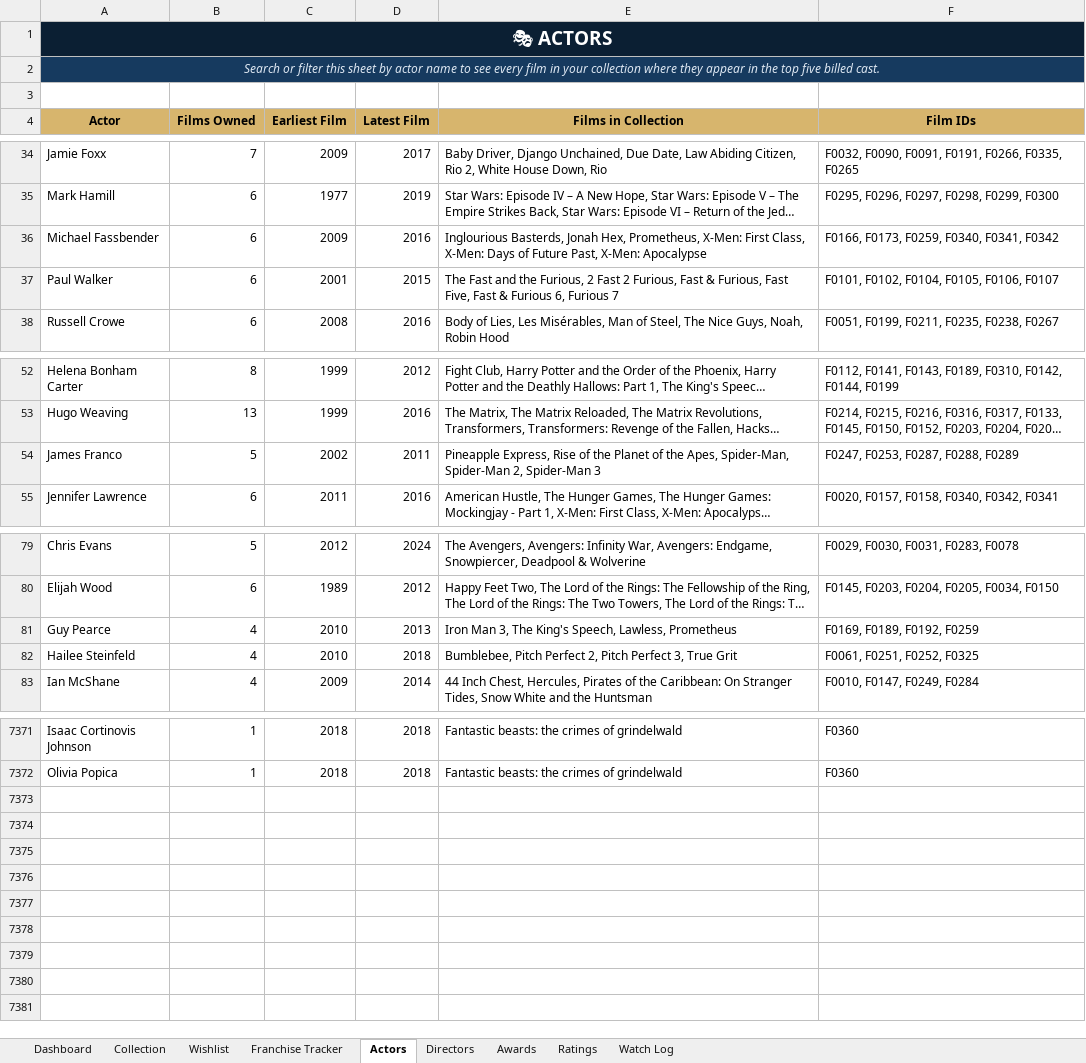
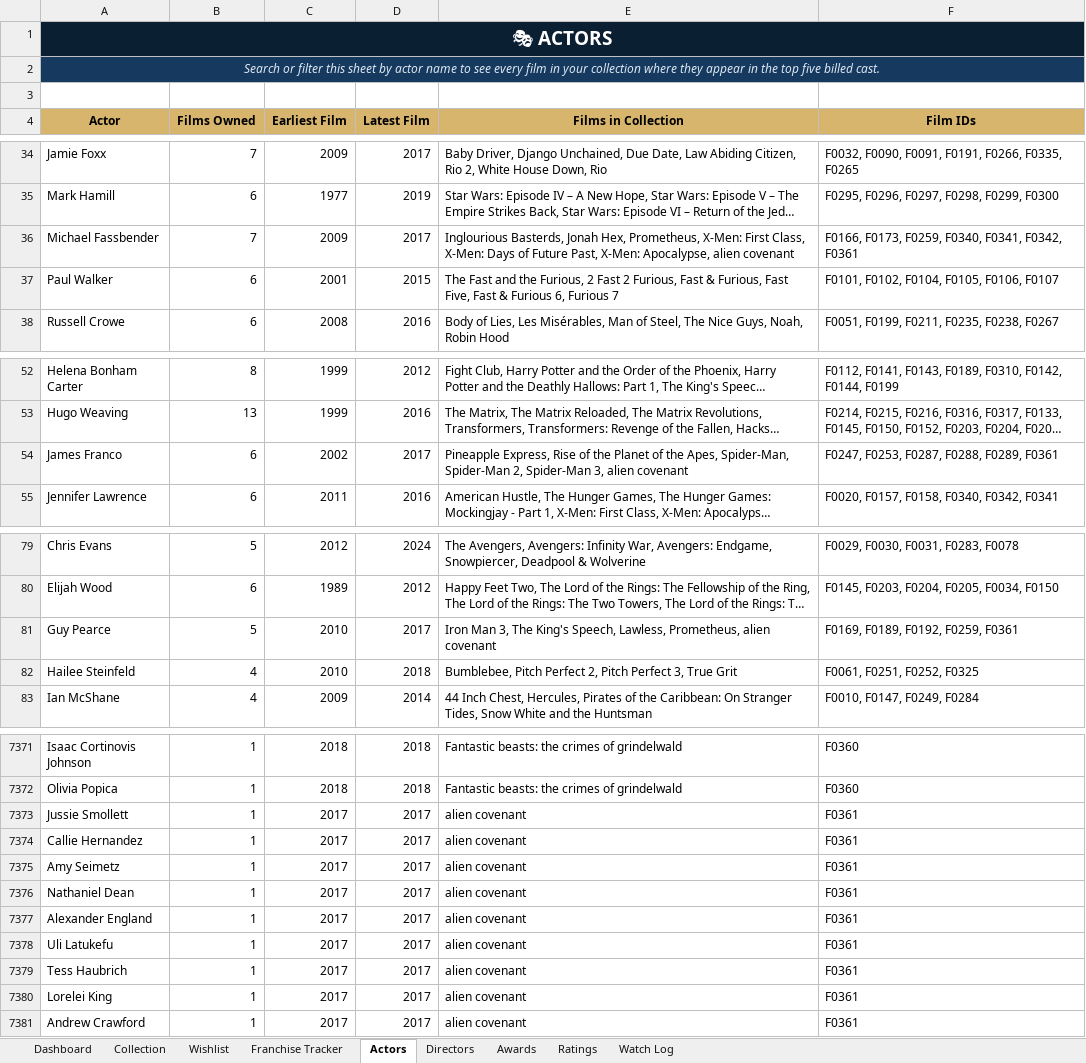
Before and after one commit to tingonting/Blu-ray-tracker, an Excel workbook: Blu-ray_Collection_Tracker_v5.0 3.xlsx, sheet Actors, drawn as a sheet; only a part is shown, gaps mark what is left out; long unchanged cells end in …; values as stored, in another font and other column widths than the file's, no borders; the diff covers the shown part only; the diff names each change by its address in the sheet, - before the commit and + after, or states it on an @@ line.

Commit message:
Update collection — 2026-08-29 00:49

```diff
--- a/Blu-ray_Collection_Tracker_v5.0 3.xlsx (sheet Actors)
+++ b/Blu-ray_Collection_Tracker_v5.0 3.xlsx (sheet Actors)
-B36 (Films Owned): 6
+B36 (Films Owned): 7
-D36 (Latest Film): 2016
+D36 (Latest Film): 2017
-E36 (Films in Collection): …Past, X-Men: Apocalypse
+E36 (Films in Collection): …Past, X-Men: Apocalypse, alien covenant
-F36 (Film IDs): F0166, F0173, F0259, F0340, F0341, F0342
+F36 (Film IDs): F0166, F0173, F0259, F0340, F0341, F0342, F0361
-B54 (Films Owned): 5
+B54 (Films Owned): 6
-D54 (Latest Film): 2011
+D54 (Latest Film): 2017
-E54 (Films in Collection): …2, Spider-Man 3
+E54 (Films in Collection): …2, Spider-Man 3, alien covenant
-F54 (Film IDs): F0247, F0253, F0287, F0288, F0289
+F54 (Film IDs): F0247, F0253, F0287, F0288, F0289, F0361
-B81 (Films Owned): 4
+B81 (Films Owned): 5
-D81 (Latest Film): 2013
+D81 (Latest Film): 2017
-E81 (Films in Collection): …Speech, Lawless, Prometheus
+E81 (Films in Collection): …Speech, Lawless, Prometheus, alien covenant
-F81 (Film IDs): F0169, F0189, F0192, F0259
+F81 (Film IDs): F0169, F0189, F0192, F0259, F0361
+row 7373: Jussie Smollett | 1 | 2017 | 2017 | alien covenant | F0361
+row 7374: Callie Hernandez | 1 | 2017 | 2017 | alien covenant | F0361
+row 7375: Amy Seimetz | 1 | 2017 | 2017 | alien covenant | F0361
+row 7376: Nathaniel Dean | 1 | 2017 | 2017 | alien covenant | F0361
+row 7377: Alexander England | 1 | 2017 | 2017 | alien covenant | F0361
+row 7378: Uli Latukefu | 1 | 2017 | 2017 | alien covenant | F0361
+row 7379: Tess Haubrich | 1 | 2017 | 2017 | alien covenant | F0361
+row 7380: Lorelei King | 1 | 2017 | 2017 | alien covenant | F0361
+row 7381: Andrew Crawford | 1 | 2017 | 2017 | alien covenant | F0361
```
Also changed, not shown: 33 edited cells elsewhere in this sheet, sheet Collection, sheet Directors.
